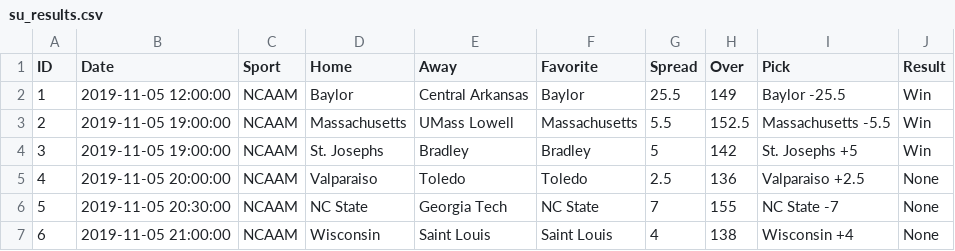
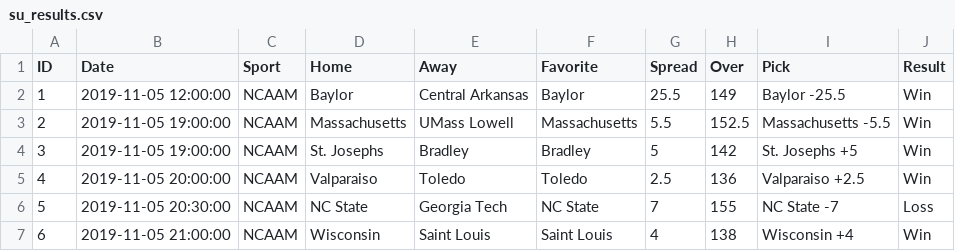
Before and after one commit to awohlford/Razors-Edge, a CSV file: su_results.csv, drawn as a sheet.

Commit message:
Update su_results.csv

```diff
--- a/su_results.csv
+++ b/su_results.csv
@@ -4,4 +4,4 @@ ID, Date, Sport, Home, Away, Favorite, Spread, Over, Pick, Result
 3, 2019-11-05 19:00:00, NCAAM, St. Josephs, Bradley, Bradley, 5, 142, St. Josephs +5, Win
-4, 2019-11-05 20:00:00, NCAAM, Valparaiso, Toledo, Toledo, 2.5, 136, Valparaiso +2.5, None
-5, 2019-11-05 20:30:00, NCAAM, NC State, Georgia Tech, NC State, 7, 155, NC State -7, None
-6, 2019-11-05 21:00:00, NCAAM, Wisconsin, Saint Louis, Saint Louis, 4, 138, Wisconsin +4, None
+4, 2019-11-05 20:00:00, NCAAM, Valparaiso, Toledo, Toledo, 2.5, 136, Valparaiso +2.5, Win
+5, 2019-11-05 20:30:00, NCAAM, NC State, Georgia Tech, NC State, 7, 155, NC State -7, Loss
+6, 2019-11-05 21:00:00, NCAAM, Wisconsin, Saint Louis, Saint Louis, 4, 138, Wisconsin +4, Win
```
